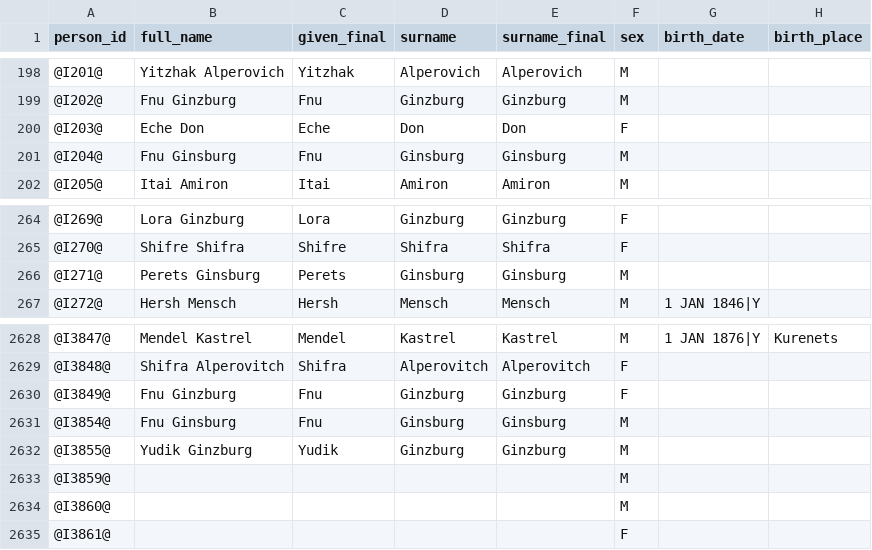
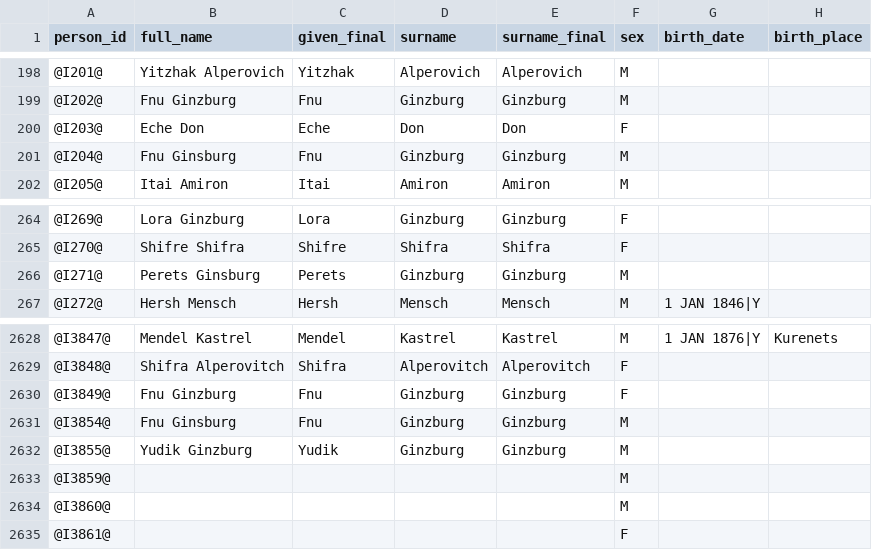
Before and after one commit to Flyingy37/yael_family_tree_github, a CSV file: data/canonical_final_clean.csv, drawn as a sheet; only a part is shown, gaps mark what is left out; the diff names each change by its address in the sheet, - before the commit and + after, or states it on an @@ line.

```diff
--- a/data/canonical_final_clean.csv
+++ b/data/canonical_final_clean.csv
-D201 (surname): Ginsburg
+D201 (surname): Ginzburg
-E201 (surname_final): Ginsburg
+E201 (surname_final): Ginzburg
-D266 (surname): Ginsburg
+D266 (surname): Ginzburg
-E266 (surname_final): Ginsburg
+E266 (surname_final): Ginzburg
-D2631 (surname): Ginsburg
+D2631 (surname): Ginzburg
-E2631 (surname_final): Ginsburg
+E2631 (surname_final): Ginzburg
```
